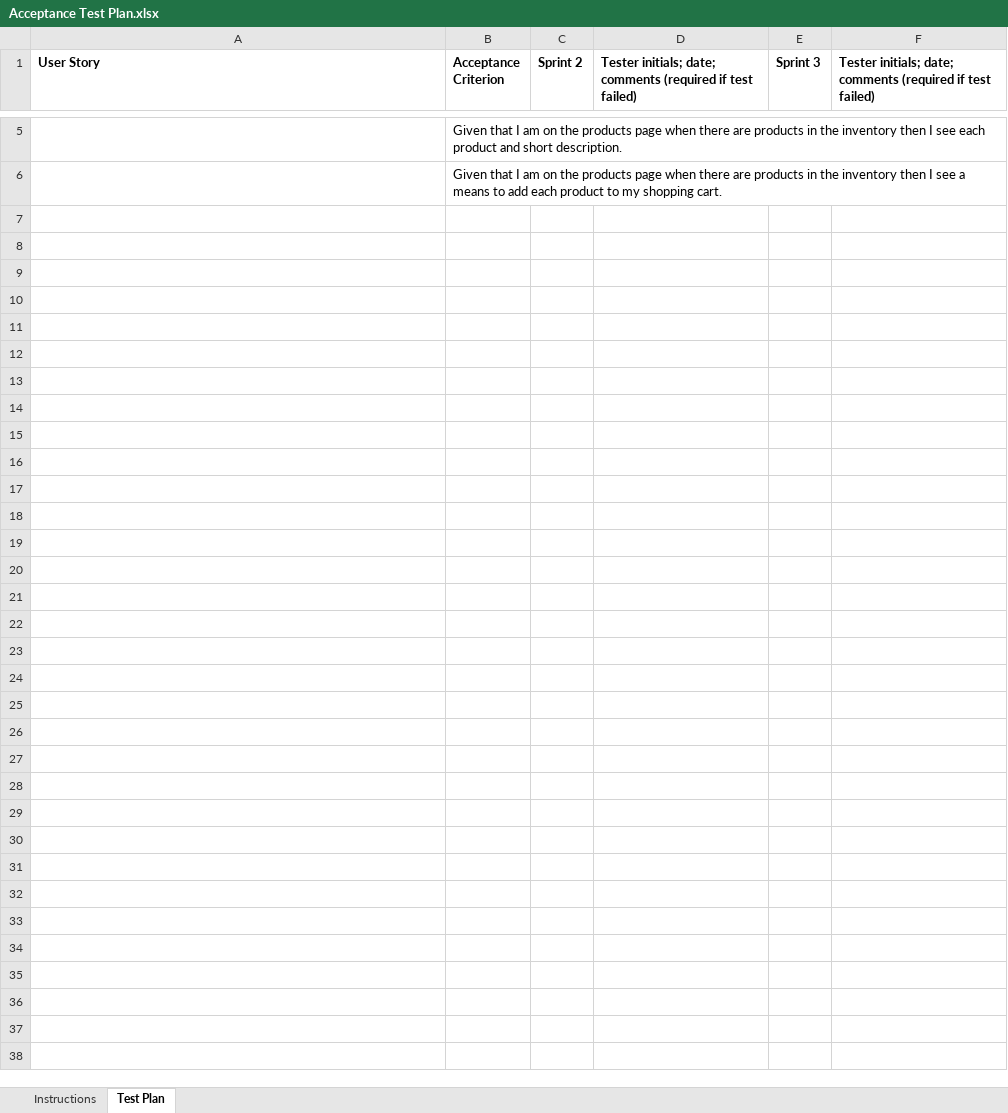
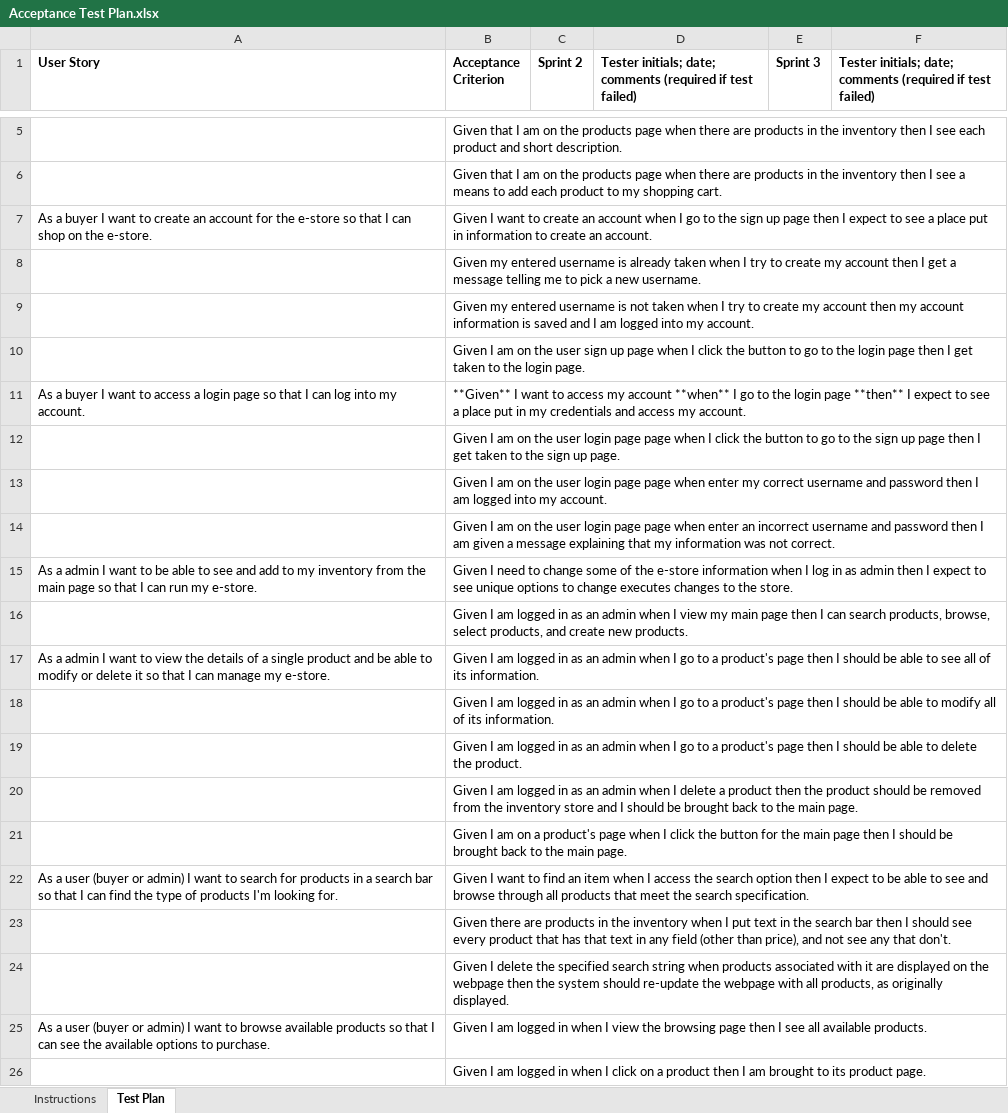
Before and after one commit to brady125/TeamMadeEstore-, an Excel workbook: etc/Acceptance Test Plan.xlsx, sheet Test Plan, drawn as a sheet; only a part is shown, gaps mark what is left out; values as stored, in another font and other column widths than the file's, no borders; conditional formats not drawn; the diff names each change by its address in the sheet, - before the commit and + after, or states it on an @@ line.

Commit message:
acceptance test plan start of sprint 2

```diff
--- a/etc/Acceptance Test Plan.xlsx (sheet Test Plan)
+++ b/etc/Acceptance Test Plan.xlsx (sheet Test Plan)
+row 7: As a buyer I want to create an account for the e-store so that I can shop on the e-store. | Given I want to create an account when I go to the sign up page then I expect to see a place put in information to create an account.
+row 8:  | Given my entered username is already taken when I try to create my account then I get a message telling me to pick a new username.
+row 9:  | Given my entered username is not taken when I try to create my account then my account information is saved and I am logged into my account.
+row 10:  | Given I am on the user sign up page when I click the button to go to the login page then I get taken to the login page.
+row 11: As a buyer I want to access a login page so that I can log into my account. | **Given** I want to access my account **when** I go to the login page **then** I expect to see a place put in my credentials and access my account.
+row 12:  | Given I am on the user login page page when I click the button to go to the sign up page then I get taken to the sign up page.
+row 13:  | Given I am on the user login page page when enter my correct username and password then I am logged into my account.
+row 14:  | Given I am on the user login page page when enter an incorrect username and password then I am given a message explaining that my information was not correct.
+row 15: As a admin I want to be able to see and add to my inventory from the main page so that I can run my e-store. | Given I need to change some of the e-store information when I log in as admin then I expect to see unique options to change executes changes to the store.
+row 16:  | Given I am logged in as an admin when I view my main page then I can search products, browse, select products, and create new products.
+row 17: As a admin I want to view the details of a single product and be able to modify or delete it so that I can manage my e-store. | Given I am logged in as an admin when I go to a product's page then I should be able to see all of its information.
+row 18:  | Given I am logged in as an admin when I go to a product's page then I should be able to modify all of its information.
+row 19:  | Given I am logged in as an admin when I go to a product's page then I should be able to delete the product.
+row 20:  | Given I am logged in as an admin when I delete a product then the product should be removed from the inventory store and I should be brought back to the main page.
+row 21:  | Given I am on a product's page when I click the button for the main page then I should be brought back to the main page.
+row 22: As a user (buyer or admin) I want to search for products in a search bar so that I can find the type of products I'm looking for. | Given I want to find an item when I access the search option then I expect to be able to see and browse through all products that meet the search specification.
+row 23:  | Given there are products in the inventory when I put text in the search bar then I should see every product that has that text in any field (other than price), and not see any that don't.
+row 24:  | Given I delete the specified search string when products associated with it are displayed on the webpage then the system should re-update the webpage with all products, as originally displayed.
+row 25: As a user (buyer or admin) I want to browse available products so that I can see the available options to purchase. | Given I am logged in when I view the browsing page then I see all available products.
+row 26:  | Given I am logged in when I click on a product then I am brought to its product page.
```
Also changed, not shown: sheet Instructions.
